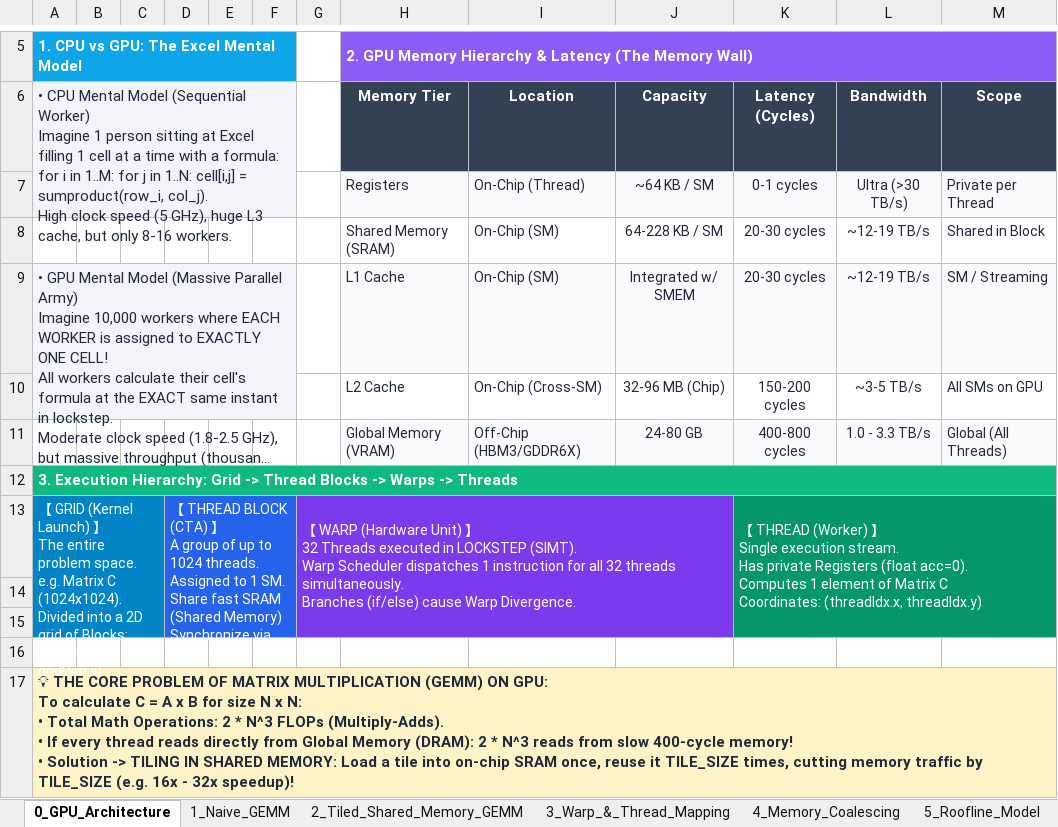
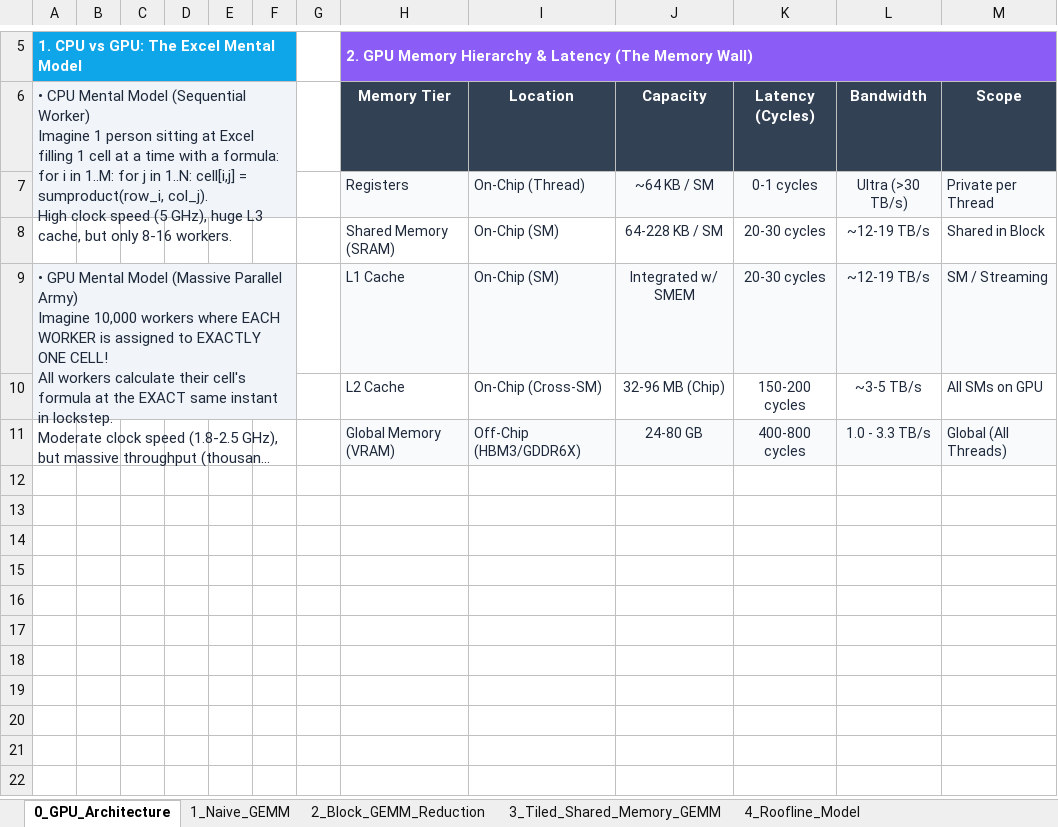
Before and after one commit to vijay-hs/gpu-excel-simulator, an Excel workbook: GPU_Matrix_Multiplication_Simulator.xlsx, sheet 0_GPU_Architecture, drawn as a sheet; only a part is shown, gaps mark what is left out; long unchanged cells end in …; values as stored, in another font and other column widths than the file's, no borders; ↵ is a line break in a cell; the diff names each change by its address in the sheet, - before the commit and + after, or states it on an @@ line.

Commit message:
Add full Grid Block GEMM, Partial Products & Register Reduction engine

```diff
--- a/GPU_Matrix_Multiplication_Simulator.xlsx (sheet 0_GPU_Architecture)
+++ b/GPU_Matrix_Multiplication_Simulator.xlsx (sheet 0_GPU_Architecture)
-sheet tab: 2_Tiled_Shared_Memory_GEMM
+sheet tab: 2_Block_GEMM_Reduction
-sheet tab: 3_Warp_&_Thread_Mapping
+sheet tab: 3_Tiled_Shared_Memory_GEMM
-sheet tab: 4_Memory_Coalescing
+sheet tab: 4_Roofline_Model
-sheet tab: 5_Roofline_Model
-row 12: 3. Execution Hierarchy: Grid -> Thread Blocks -> Warps -> Threads
-row 13: 【 GRID (Kernel Launch) 】 ↵ The entire problem space. ↵ e.g. Matrix C (1024x1024). ↵ Divided into a 2D grid of Blocks: ↵ (gridDim.x, gridDim.y) |  |  | 【 THREAD BLOCK (CTA) 】 ↵ A group of up to 1024 threads. ↵ Assigned to 1 SM. ↵ Share fast SRAM (Shared Memory) ↵ Synchronize via __syncthreads() |  |  | 【 WARP (Hardware Unit) 】 ↵ 32 Threads executed in LOCKSTEP (SIMT). ↵ Warp Scheduler dispatches 1 instruction for all 32 threads simultaneously. ↵ Branches (if/else) cause Warp Divergence. |  |  |  | 【 THREAD (Worker) 】 ↵ Single execution stream. ↵ Has private Registers (float acc=0). ↵ Computes 1 element of Matrix C ↵ Coordinates: (threadIdx.x, threadIdx.y)
-row 14: (empty)
-row 15: (empty)
-row 16: (empty)
-row 17: 💡 THE CORE PROBLEM OF MATRIX MULTIPLICATION (GEMM) ON GPU: ↵ To calculate C = A x B for size N x N: ↵ • Total Math Operations: 2 * N^3 FLOPs (Multiply-Adds). ↵ • If every thread reads directly from Global Memory (DRAM): 2 * N^3 reads from slow 400-cycle memory! ↵ • Solution -> TILING IN SHARED MEMORY: Load a tile into on-chip SRAM once, reuse it TILE_SIZE times, cutting memory traffic by TILE_SIZE (e.g. 16x - 32x speedup)!
```
Also changed, not shown: sheet 3_Tiled_Shared_Memory_GEMM, sheet 2_Block_GEMM_Reduction, sheet 4_Roofline_Model, sheet 1_Naive_GEMM, 6 other files.
